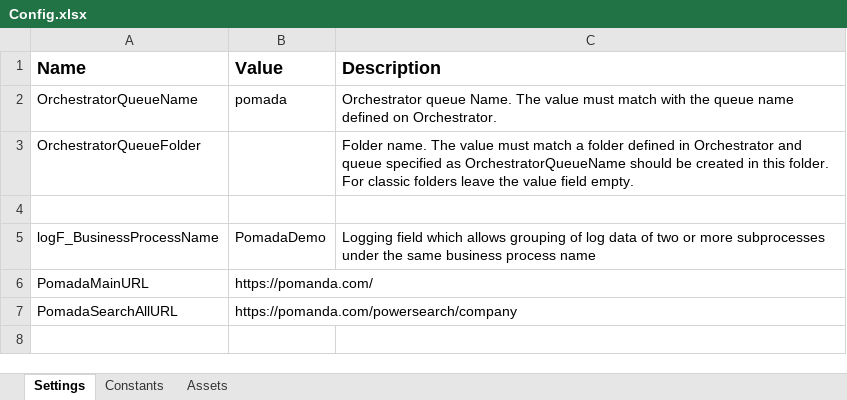
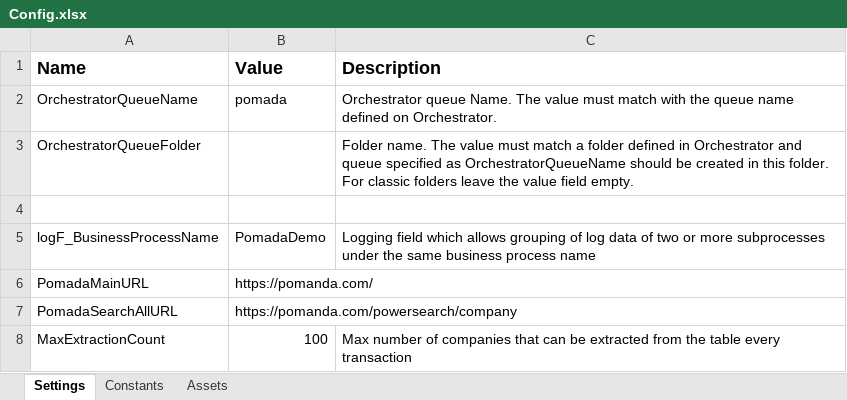
Before and after one commit to boynukaline/Pomanda, an Excel workbook: Data/Config.xlsx, sheet Settings, drawn as a sheet; values as stored, in another font and other column widths than the file's, no borders; the diff names each change by its address in the sheet, - before the commit and + after, or states it on an @@ line.

Commit message:
Add companies to queue

```diff
--- a/Data/Config.xlsx (sheet Settings)
+++ b/Data/Config.xlsx (sheet Settings)
+row 8: MaxExtractionCount | 100 | Max number of companies that can be extracted from the table every transaction
```
Also changed, not shown: sheet Constants, 25 other files.
